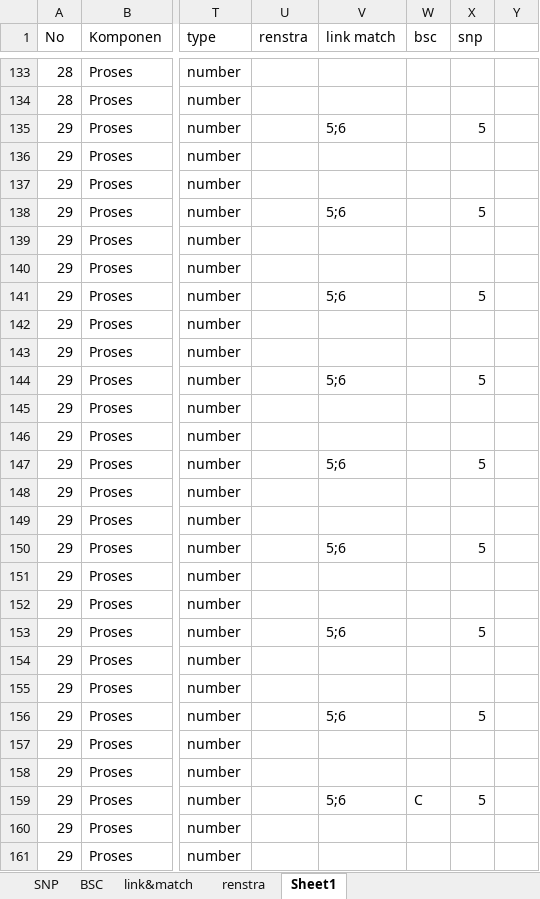
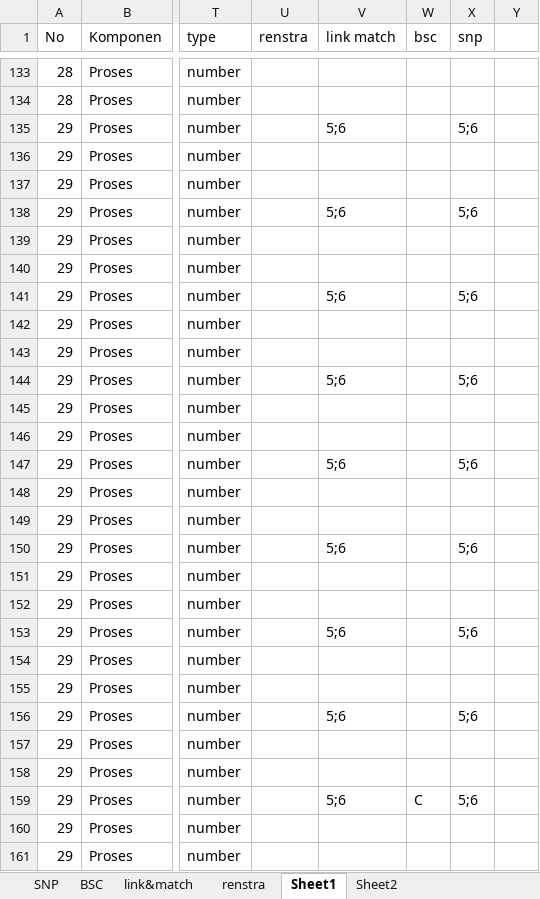
Before and after one commit to masadi/wb, an Excel workbook: public/new_template.xlsx, sheet Sheet1, drawn as a sheet; only a part is shown, gaps mark what is left out; values as stored, in another font and other column widths than the file's, no cell formats; conditional formats not drawn; the diff covers the shown part only; the diff names each change by its address in the sheet, - before the commit and + after, or states it on an @@ line.

```diff
--- a/public/new_template.xlsx (sheet Sheet1)
+++ b/public/new_template.xlsx (sheet Sheet1)
+sheet tab: Sheet2
-X135 (snp): 5
+X135 (snp): 5;6
-X138 (snp): 5
+X138 (snp): 5;6
-X141 (snp): 5
+X141 (snp): 5;6
-X144 (snp): 5
+X144 (snp): 5;6
-X147 (snp): 5
+X147 (snp): 5;6
-X150 (snp): 5
+X150 (snp): 5;6
-X153 (snp): 5
+X153 (snp): 5;6
-X156 (snp): 5
+X156 (snp): 5;6
-X159 (snp): 5
+X159 (snp): 5;6
```
Also changed, not shown: 54 edited cells elsewhere in this sheet, cell formats, 3 other files.
